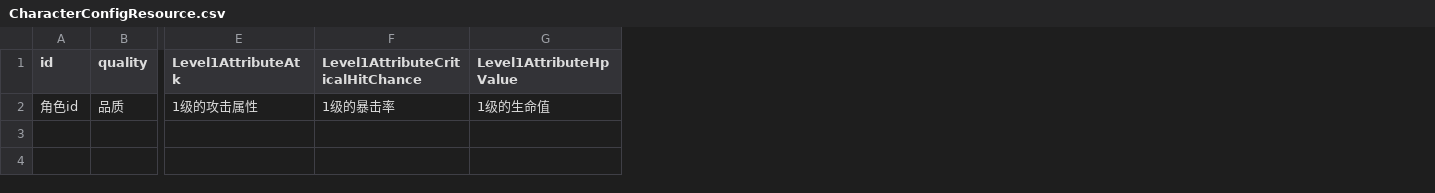
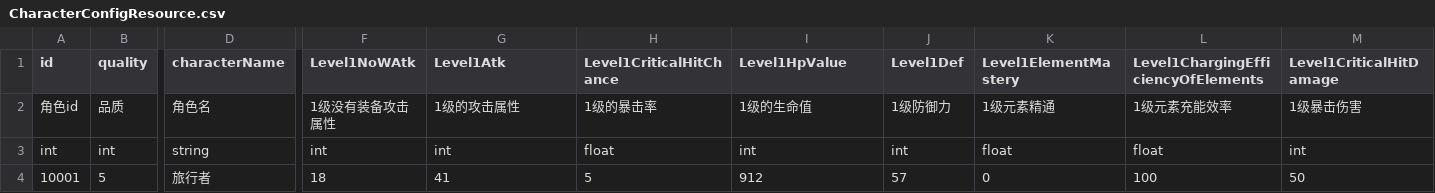
Before and after one commit to myzjy/UnityGameServer, a CSV file: ampieta-game-java-common/src/main/resources/excel/CharacterConfigResource.csv, drawn as a sheet; only a part is shown, gaps mark what is left out; addresses are those after the commit; rows hold the shown columns only; the diff names each change by its address in the sheet, - before the commit and + after, or states it on an @@ line.

```diff
--- a/ampieta-game-java-common/src/main/resources/excel/CharacterConfigResource.csv
+++ b/ampieta-game-java-common/src/main/resources/excel/CharacterConfigResource.csv
+column D (characterName), row 2: 角色名
+column F (Level1NoWAtk), row 2: 1级没有装备攻击属性
+column J (Level1Def), row 2: 1级防御力
+column K (Level1ElementMastery), row 2: 1级元素精通
+column L, rows 1-2: Level1ChargingEfficiencyOfElements | 1级元素充能效率
+column M (Level1CriticalHitDamage), row 2: 1级暴击伤害
-G1: Level1AttributeAtk
+G1: Level1Atk
-H1: Level1AttributeCriticalHitChance
+H1: Level1CriticalHitChance
-I1: Level1AttributeHpValue
+I1: Level1HpValue
+row 3: int | int | string | int | int | float | int | int | float | float | int
+row 4: 10001 | 5 | 旅行者 | 18 | 41 | 5 | 912 | 57 | 0 | 100 | 50
```
Also changed, not shown: 2 other files.
